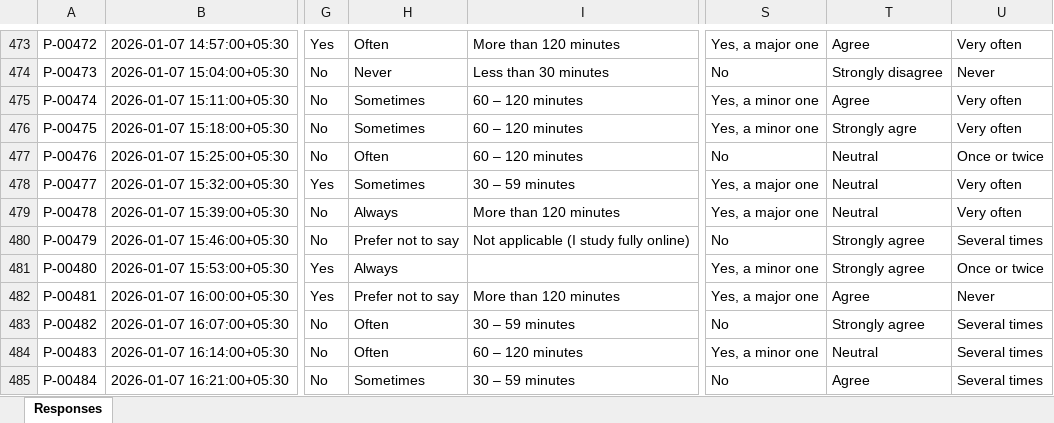
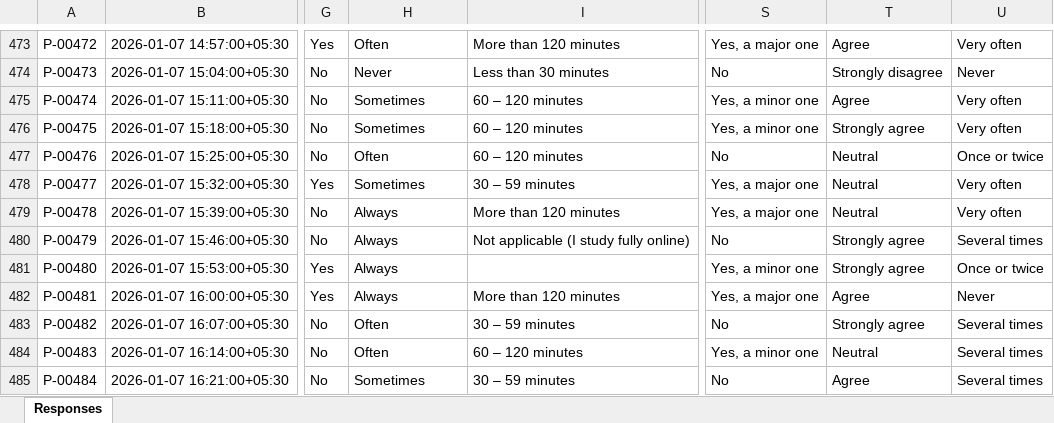
Before and after one commit to Shanilka18/student-attrition-risk-prediction, an Excel workbook: data/raw/survey_raw_sample.xlsx, sheet Responses, drawn as a sheet; only a part is shown, gaps mark what is left out; values as stored, in another font and other column widths than the file's, no borders; the diff covers the shown part only; the diff names each change by its address in the sheet, - before the commit and + after, or states it on an @@ line.

```diff
--- a/data/raw/survey_raw_sample.xlsx (sheet Responses)
+++ b/data/raw/survey_raw_sample.xlsx (sheet Responses)
-T476: Strongly agre
+T476: Strongly agree
-H480: Prefer not to say
+H480: Always
-H482: Prefer not to say
+H482: Always
```
Also changed, not shown: 1 added row, 1 removed row and 180 edited cells elsewhere in this sheet, data/samples/sample_upload_clean.xlsx, 12 other files.
